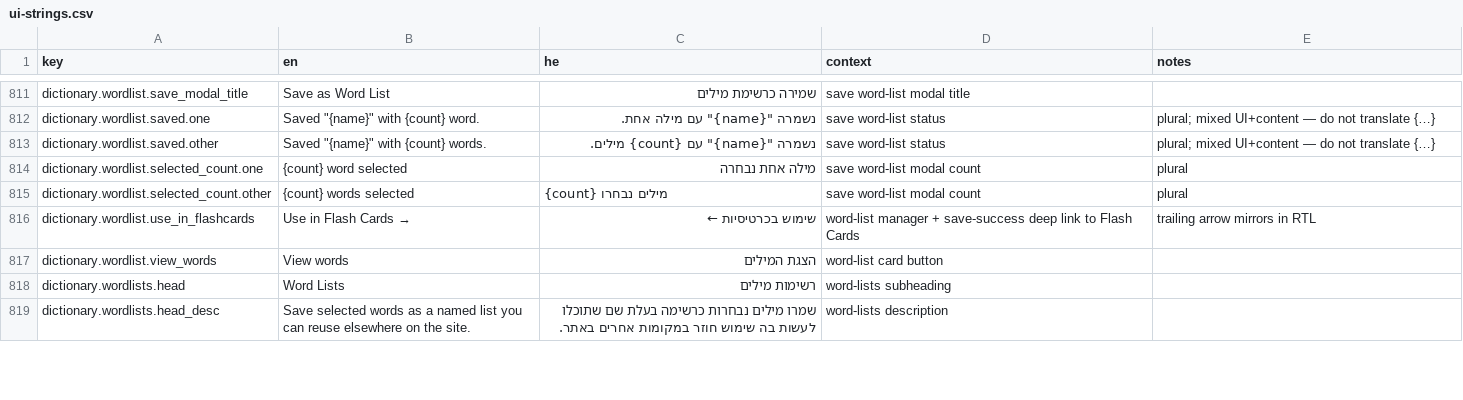
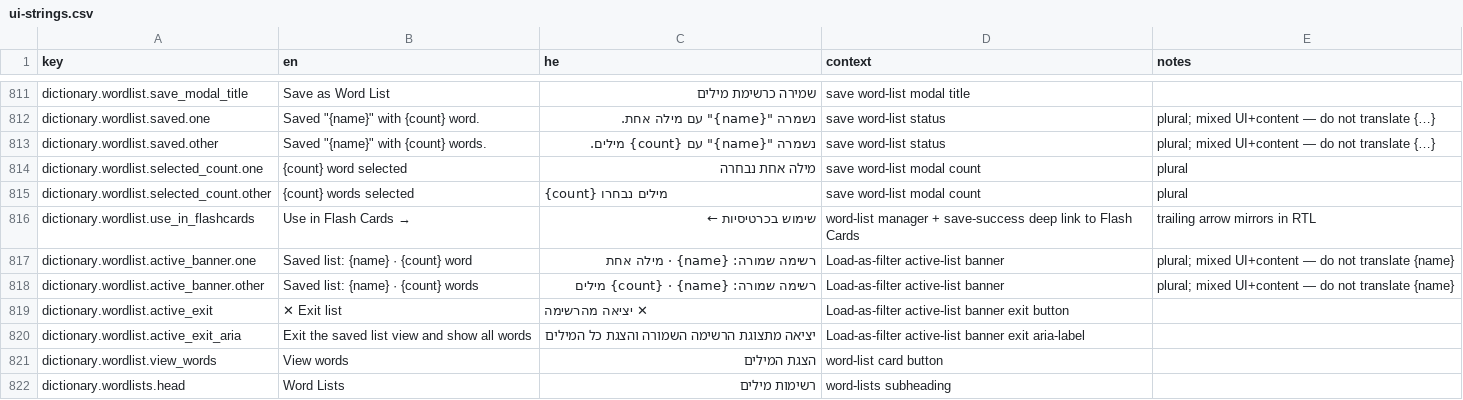
Before and after one commit to Hbleiberg/Hebrew_Blender, a CSV file: locales/ui-strings.csv, drawn as a sheet; only a part is shown, gaps mark what is left out; the shorter side is filled out with more unchanged rows.

```diff
--- a/locales/ui-strings.csv
+++ b/locales/ui-strings.csv
@@ -816,2 +816,6 @@ dictionary.wordlist.selected_count.other,{count} words selected,{count} מילי
 dictionary.wordlist.use_in_flashcards,Use in Flash Cards →,שימוש בכרטיסיות ←,word-list manager + save-success deep link to Flash Cards,trailing arrow mirrors in RTL
+dictionary.wordlist.active_banner.one,Saved list: {name} · {count} word,רשימה שמורה: {name} · מילה אחת,Load-as-filter active-list banner,plural; mixed UI+content — do not translate {name}
+dictionary.wordlist.active_banner.other,Saved list: {name} · {count} words,רשימה שמורה: {name} · {count} מילים,Load-as-filter active-list banner,plural; mixed UI+content — do not translate {name}
+dictionary.wordlist.active_exit,✕ Exit list,✕ יציאה מהרשימה,Load-as-filter active-list banner exit button,
+dictionary.wordlist.active_exit_aria,Exit the saved list view and show all words,יציאה מתצוגת הרשימה השמורה והצגת כל המילים,Load-as-filter active-list banner exit aria-label,
 dictionary.wordlist.view_words,View words,הצגת המילים,word-list card button,
```
Also changed, not shown: 3 other files.
